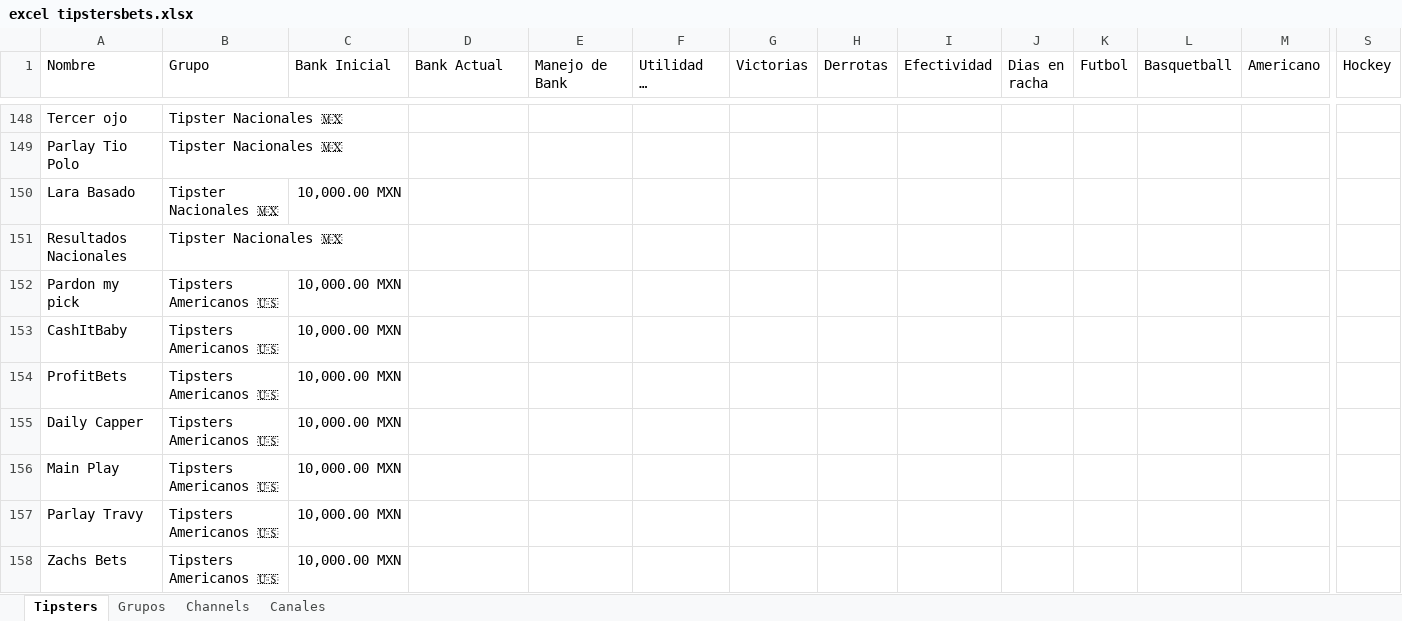
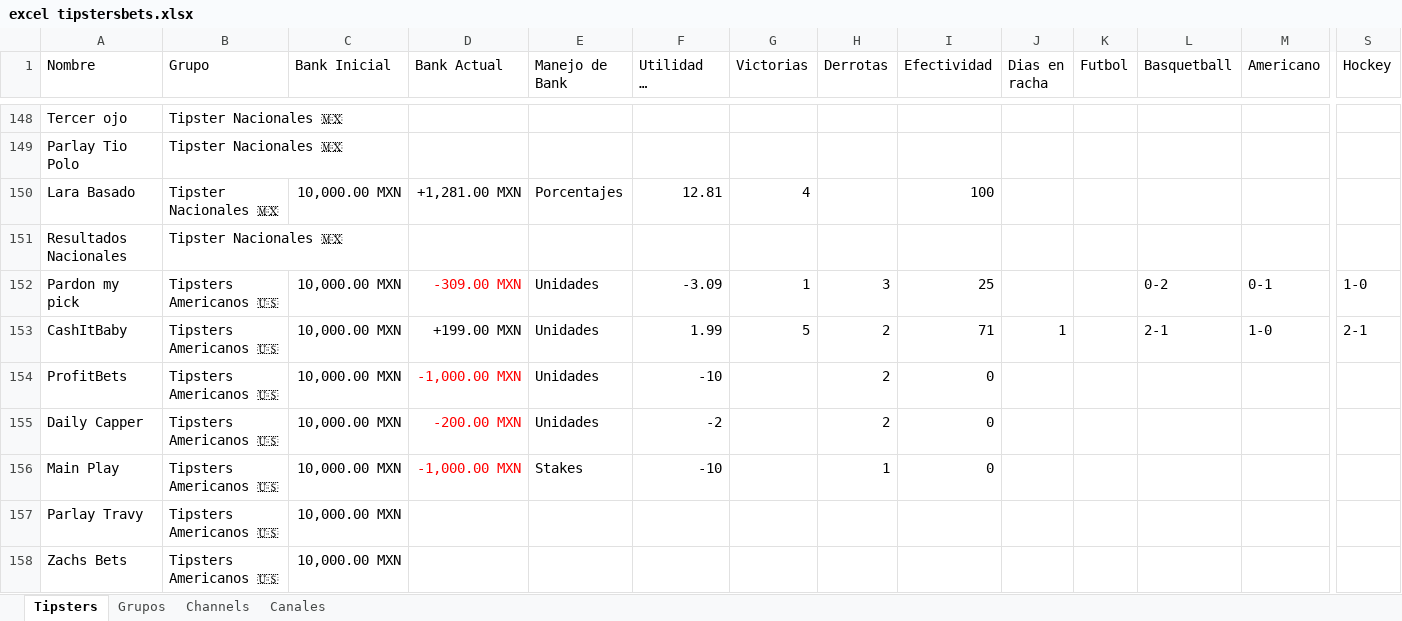
Before and after one commit to Askeladd369/EnviarTipsters, an Excel workbook: excel tipstersbets.xlsx, sheet Tipsters, drawn as a sheet; only a part is shown, gaps mark what is left out; long unchanged cells end in …; values as stored, in another font and other column widths than the file's, no borders; table styles not drawn; the diff covers the shown part only; the diff names each change by its address in the sheet, - before the commit and + after, or states it on an @@ line.

```diff
--- a/excel tipstersbets.xlsx (sheet Tipsters)
+++ b/excel tipstersbets.xlsx (sheet Tipsters)
-D150 (Bank Actual): (empty)
+D150 (Bank Actual): +1,281.00 MXN
-E150 (Manejo de Bank): (empty)
+E150 (Manejo de Bank): Porcentajes
-F150 (Utilidad en unidades): (empty)
+F150 (Utilidad en unidades): 12.81
-G150 (Victorias): (empty)
+G150 (Victorias): 4
-I150 (Efectividad): (empty)
+I150 (Efectividad): 100
-D152 (Bank Actual): (empty)
+D152 (Bank Actual): -309.00 MXN
-E152:E155 (Manejo de Bank): (empty)
+E152:E155 (Manejo de Bank): Unidades
-F152 (Utilidad en unidades): (empty)
+F152 (Utilidad en unidades): -3.09
-G152 (Victorias): (empty)
+G152 (Victorias): 1
-H152 (Derrotas): (empty)
+H152 (Derrotas): 3
-I152 (Efectividad): (empty)
+I152 (Efectividad): 25
-L152 (Basquetball): (empty)
+L152 (Basquetball): 0-2
-M152 (Americano): (empty)
+M152 (Americano): 0-1
-S152 (Hockey): (empty)
+S152 (Hockey): 1-0
-D153 (Bank Actual): (empty)
+D153 (Bank Actual): +199.00 MXN
-F153 (Utilidad en unidades): (empty)
+F153 (Utilidad en unidades): 1.99
-G153 (Victorias): (empty)
+G153 (Victorias): 5
-H153:H155 (Derrotas): (empty)
+H153:H155 (Derrotas): 2
-I153 (Efectividad): (empty)
+I153 (Efectividad): 71
-J153 (Dias en racha): (empty)
+J153 (Dias en racha): 1
-L153 (Basquetball): (empty)
+L153 (Basquetball): 2-1
-M153 (Americano): (empty)
+M153 (Americano): 1-0
-S153 (Hockey): (empty)
+S153 (Hockey): 2-1
-D154 (Bank Actual): (empty)
+D154 (Bank Actual): -1,000.00 MXN
-F154 (Utilidad en unidades): (empty)
+F154 (Utilidad en unidades): -10
-I154:I156 (Efectividad): (empty)
+I154:I156 (Efectividad): 0
-D155 (Bank Actual): (empty)
+D155 (Bank Actual): -200.00 MXN
-F155 (Utilidad en unidades): (empty)
+F155 (Utilidad en unidades): -2
-D156 (Bank Actual): (empty)
+D156 (Bank Actual): -1,000.00 MXN
-E156 (Manejo de Bank): (empty)
+E156 (Manejo de Bank): Stakes
-F156 (Utilidad en unidades): (empty)
+F156 (Utilidad en unidades): -10
-H156 (Derrotas): (empty)
+H156 (Derrotas): 1
```
Also changed, not shown: 6 added rows, 1 removed row and 241 edited cells elsewhere in this sheet, sheet Grupos, sheet Canales.
